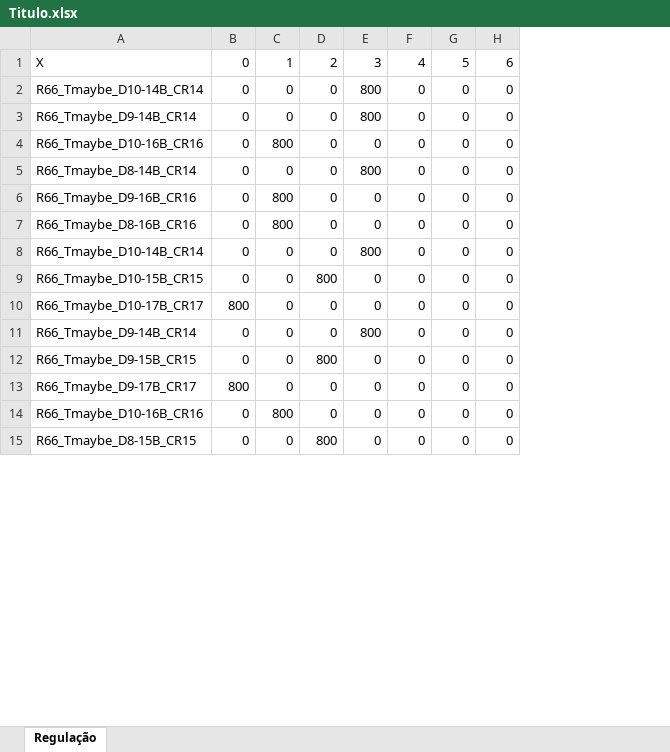
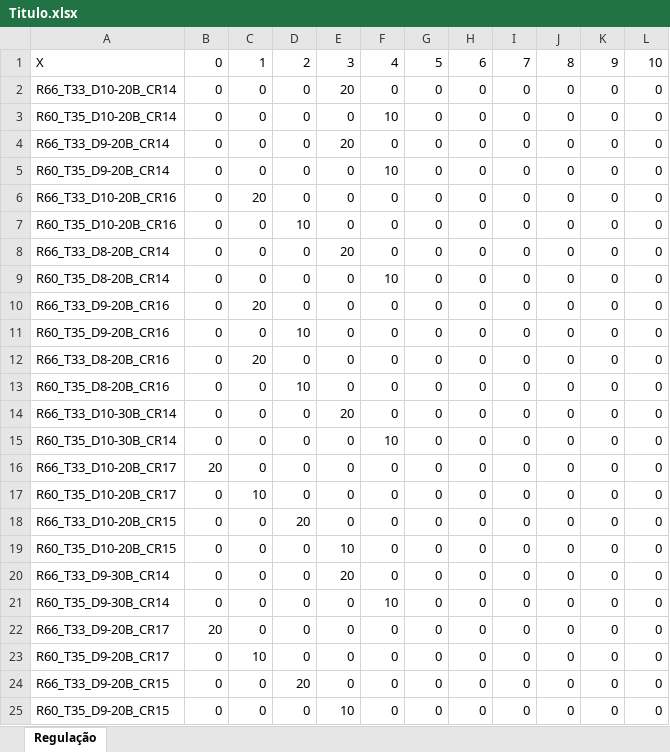
Before and after one commit to henrique4d/Simulador, an Excel workbook: bin/Debug/Regulação/Titulo.xlsx, sheet Regulação, drawn as a sheet; only a part is shown; values as stored, in another font and other column widths than the file's, no borders; removed rows and columns are numbered as before the commit, all else as after; the diff covers the shown part only; the diff names each change by its address in the sheet, - before the commit and + after, or states it on an @@ line.

```diff
--- a/bin/Debug/Regulação/Titulo.xlsx (sheet Regulação)
+++ b/bin/Debug/Regulação/Titulo.xlsx (sheet Regulação)
-column A, rows 1-15: X | R66_Tmaybe_D10-14B_CR14 | R66_Tmaybe_D9-14B_CR14 | R66_Tmaybe_D10-16B_CR16 | R66_Tmaybe_D8-14B_CR14 | R66_Tmaybe_D9-16B_CR16 | R66_Tmaybe_D8-16B_CR16 | R66_Tmaybe_D10-14B_CR14 | R66_Tmaybe_D10-15B_CR15 | R66_Tmaybe_D10-17B_CR17 | R66_Tmaybe_D9-14B_CR14 | R66_Tmaybe_D9-15B_CR15 | R66_Tmaybe_D9-17B_CR17 | R66_Tmaybe_D10-16B_CR16 | R66_Tmaybe_D8-15B_CR15
+column A, rows 1-2: X | R66_T33_D10-20B_CR14; row 4: R66_T33_D9-20B_CR14; row 6: R66_T33_D10-20B_CR16; row 8: R66_T33_D8-20B_CR14; row 10: R66_T33_D9-20B_CR16; row 12: R66_T33_D8-20B_CR16; rows 14-18: R66_T33_D10-30B_CR14 | R60_T35_D10-30B_CR14 | R66_T33_D10-20B_CR17 | R60_T35_D10-20B_CR17 | R66_T33_D10-20B_CR15; rows 22-24: R66_T33_D9-20B_CR17 | R60_T35_D9-20B_CR17 | R66_T33_D9-20B_CR15
+column I, rows 1-2: 7 | 0; row 4: 0; row 6: 0; row 8: 0; row 10: 0; row 12: 0; rows 14-18: all 0; rows 22-24: all 0
+column J, rows 1-2: 8 | 0; row 4: 0; row 6: 0; row 8: 0; row 10: 0; row 12: 0; rows 14-18: all 0; rows 22-24: all 0
+column K, rows 1-2: 9 | 0; row 4: 0; row 6: 0; row 8: 0; row 10: 0; row 12: 0; rows 14-18: all 0; rows 22-24: all 0
+column L, rows 1-2: 10 | 0; row 4: 0; row 6: 0; row 8: 0; row 10: 0; row 12: 0; rows 14-18: all 0; rows 22-24: all 0
-E2: 800
+E2: 20
+row 3: R60_T35_D10-20B_CR14 | 0 | 0 | 0 | 0 | 10 | 0 | 0 | 0 | 0 | 0 | 0
-E4: 800
+E4: 20
+row 5: R60_T35_D9-20B_CR14 | 0 | 0 | 0 | 0 | 10 | 0 | 0 | 0 | 0 | 0 | 0
-C6: 800
+C6: 20
+row 7: R60_T35_D10-20B_CR16 | 0 | 0 | 10 | 0 | 0 | 0 | 0 | 0 | 0 | 0 | 0
-E8: 800
+E8: 20
+row 9: R60_T35_D8-20B_CR14 | 0 | 0 | 0 | 0 | 10 | 0 | 0 | 0 | 0 | 0 | 0
-C10: 800
+C10: 20
+row 11: R60_T35_D9-20B_CR16 | 0 | 0 | 10 | 0 | 0 | 0 | 0 | 0 | 0 | 0 | 0
-C12: 800
+C12: 20
+row 13: R60_T35_D8-20B_CR16 | 0 | 0 | 10 | 0 | 0 | 0 | 0 | 0 | 0 | 0 | 0
-E14: 800
+E14: 20
-D15: 800
+D15: 0
-F15: 0
+F15: 10
-B16: 800
+B16: 20
-C17: 0
+C17: 10
-E17: 800
+E17: 0
-D18: 800
+D18: 20
+row 19: R60_T35_D10-20B_CR15 | 0 | 0 | 0 | 10 | 0 | 0 | 0 | 0 | 0 | 0 | 0
+row 20: R66_T33_D9-30B_CR14 | 0 | 0 | 0 | 20 | 0 | 0 | 0 | 0 | 0 | 0 | 0
+row 21: R60_T35_D9-30B_CR14 | 0 | 0 | 0 | 0 | 10 | 0 | 0 | 0 | 0 | 0 | 0
-B22: 800
+B22: 20
-C23: 800
+C23: 10
-D24: 800
+D24: 20
+row 25: R60_T35_D9-20B_CR15 | 0 | 0 | 0 | 10 | 0 | 0 | 0 | 0 | 0 | 0 | 0
```
Also changed, not shown: 62 added rows, 9 removed rows and 37 edited cells elsewhere in this sheet, bin/Debug/Simulações/Título.xlsx, bin/Debug/Sortimentos/Título.xlsx, 18 other files.
